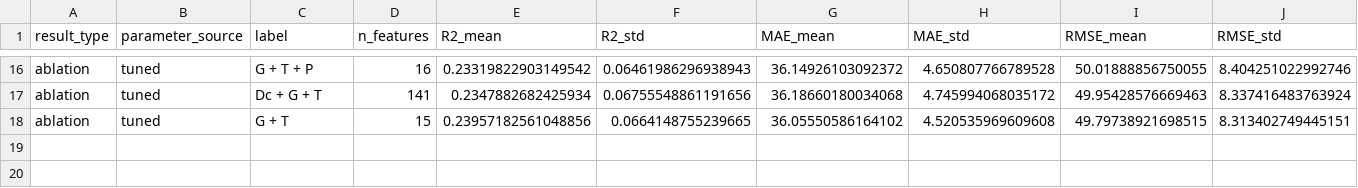
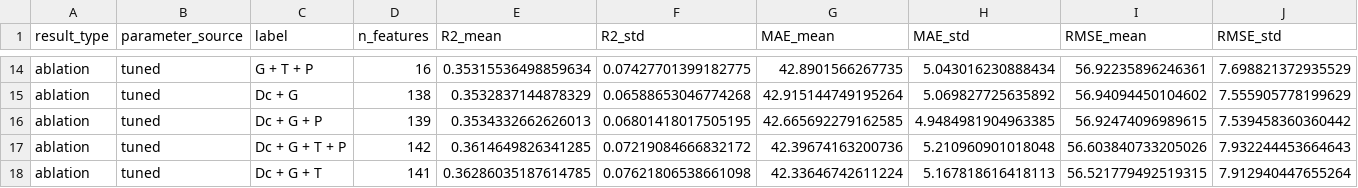
Before and after one commit to jmsorando/BS-Research-Project-Personalized-Glucose-Prediction, a CSV file: training_outputs/results/results.csv, drawn as a sheet; only a part is shown, gaps mark what is left out; removed rows and columns are numbered as before the commit, all else as after; the diff covers the shown part only; the diff names each change by its address in the sheet, - before the commit and + after, or states it on an @@ line.

```diff
--- a/training_outputs/results/results.csv
+++ b/training_outputs/results/results.csv
-E14 (R2_mean): 0.23319822903149542
+E14 (R2_mean): 0.35315536498859634
-F14 (R2_std): 0.06461986296938943
+F14 (R2_std): 0.07427701399182775
-G14 (MAE_mean): 36.14926103092372
+G14 (MAE_mean): 42.8901566267735
-H14 (MAE_std): 4.650807766789528
+H14 (MAE_std): 5.043016230888434
-I14 (RMSE_mean): 50.01888856750055
+I14 (RMSE_mean): 56.92235896246361
-J14 (RMSE_std): 8.404251022992746
+J14 (RMSE_std): 7.698821372935529
+row 15: ablation | tuned | Dc + G | 138 | 0.3532837144878329 | 0.06588653046774268 | 42.915144749195264 | 5.069827725635892 | 56.94094450104602 | 7.555905778199629
+row 16: ablation | tuned | Dc + G + P | 139 | 0.3534332662626013 | 0.06801418017505195 | 42.665692279162585 | 4.9484981904963385 | 56.92474096989615 | 7.539458360360442
+row 17: ablation | tuned | Dc + G + T + P | 142 | 0.3614649826341285 | 0.07219084666832172 | 42.39674163200736 | 5.210960901018048 | 56.603840733205026 | 7.932244453664643
-E18 (R2_mean): 0.2347882682425934
+E18 (R2_mean): 0.36286035187614785
-F18 (R2_std): 0.06755548861191656
+F18 (R2_std): 0.07621806538661098
-G18 (MAE_mean): 36.18660180034068
+G18 (MAE_mean): 42.33646742611224
-H18 (MAE_std): 4.745994068035172
+H18 (MAE_std): 5.167818616418113
-I18 (RMSE_mean): 49.95428576669463
+I18 (RMSE_mean): 56.521779492519315
-J18 (RMSE_std): 8.337416483763924
+J18 (RMSE_std): 7.912940447655264
-row 18: ablation | tuned | G + T | 15 | 0.23957182561048856 | 0.0664148755239665 | 36.05550586164102 | 4.520535969609608 | 49.79738921698515 | 8.313402749445151
```
Also changed, not shown: 3 added rows, 5 removed rows and 54 edited cells elsewhere in this file, training_outputs/results/ablation_by_feature_group.csv, training_outputs/results/oof_predictions.csv, 14 other files.
